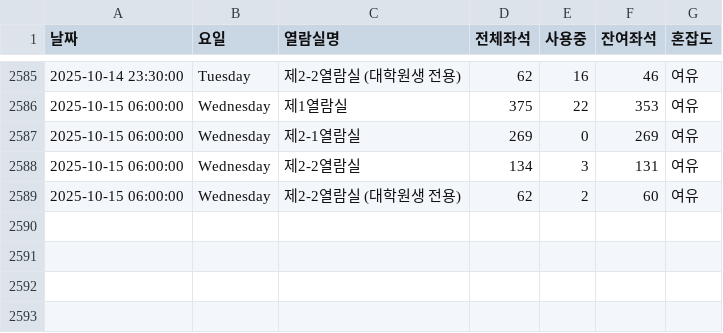
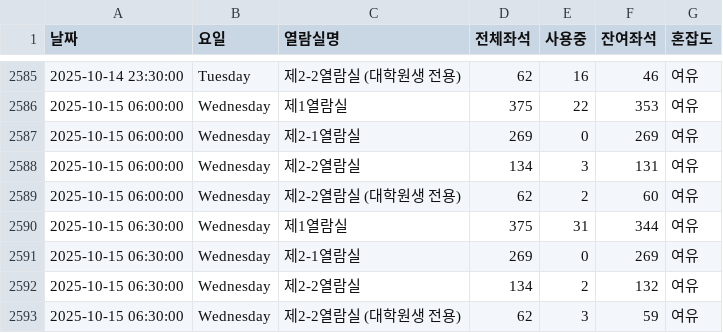
Before and after one commit to dony-beep/library_seat, a CSV file: library_seats.csv, drawn as a sheet; only a part is shown, gaps mark what is left out; the diff names each change by its address in the sheet, - before the commit and + after, or states it on an @@ line.

```diff
--- a/library_seats.csv
+++ b/library_seats.csv
+row 2590: 2025-10-15 06:30:00 | Wednesday | 제1열람실 | 375 | 31 | 344 | 여유
+row 2591: 2025-10-15 06:30:00 | Wednesday | 제2-1열람실 | 269 | 0 | 269 | 여유
+row 2592: 2025-10-15 06:30:00 | Wednesday | 제2-2열람실 | 134 | 2 | 132 | 여유
+row 2593: 2025-10-15 06:30:00 | Wednesday | 제2-2열람실 (대학원생 전용) | 62 | 3 | 59 | 여유
```
